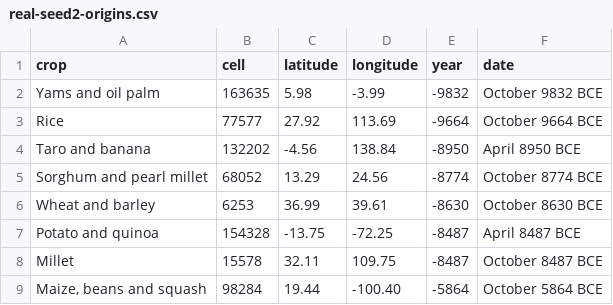
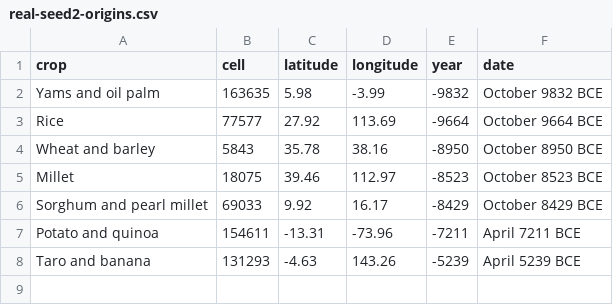
Before and after one commit to djeyprott/sim2, a CSV file: docs/stats/real-seed2-origins.csv, drawn as a sheet.

```diff
--- a/docs/stats/real-seed2-origins.csv
+++ b/docs/stats/real-seed2-origins.csv
@@ -3,7 +3,6 @@ crop,cell,latitude,longitude,year,date
 "Rice",77577,27.92,113.69,-9664,October 9664 BCE
-"Taro and banana",132202,-4.56,138.84,-8950,April 8950 BCE
-"Sorghum and pearl millet",68052,13.29,24.56,-8774,October 8774 BCE
-"Wheat and barley",6253,36.99,39.61,-8630,October 8630 BCE
-"Potato and quinoa",154328,-13.75,-72.25,-8487,April 8487 BCE
-"Millet",15578,32.11,109.75,-8487,October 8487 BCE
-"Maize, beans and squash",98284,19.44,-100.40,-5864,October 5864 BCE
+"Wheat and barley",5843,35.78,38.16,-8950,October 8950 BCE
+"Millet",18075,39.46,112.97,-8523,October 8523 BCE
+"Sorghum and pearl millet",69033,9.92,16.17,-8429,October 8429 BCE
+"Potato and quinoa",154611,-13.31,-73.96,-7211,April 7211 BCE
+"Taro and banana",131293,-4.63,143.26,-5239,April 5239 BCE
```
Also changed, not shown: docs/stats/random-seed1.csv, docs/stats/random-seed2-origins.csv, 9 other files.
